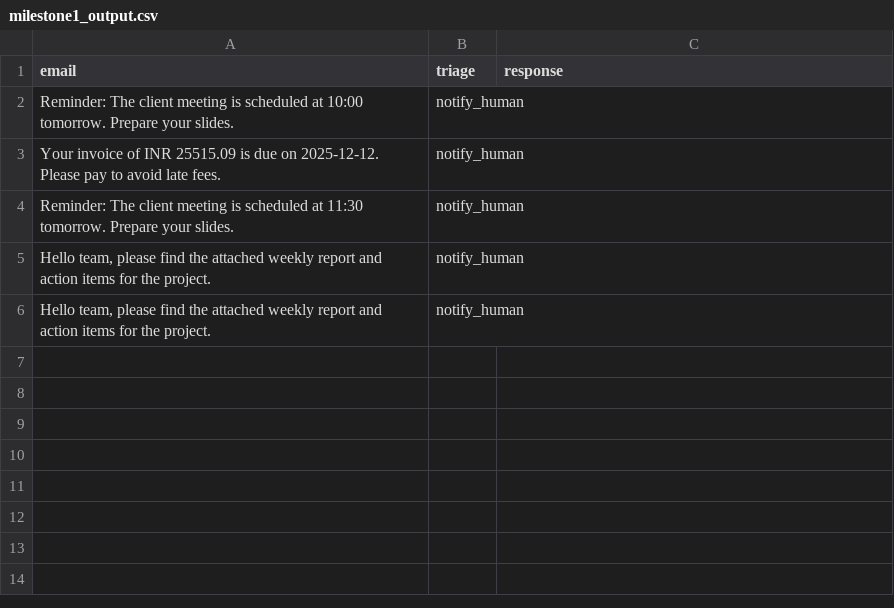
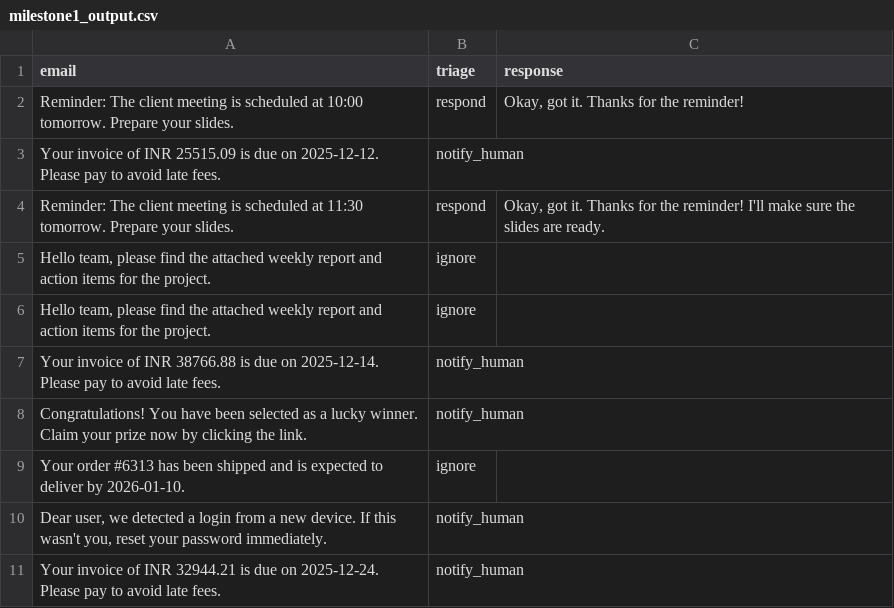
Before and after one commit to m-shahidulla/Ambient-Email-Assistant, a CSV file: data/milestone1_output.csv, drawn as a sheet.

Commit message:
milestone1_final commit.

```diff
--- a/data/milestone1_output.csv
+++ b/data/milestone1_output.csv
@@ -1,6 +1,11 @@
 email,triage,response
-Reminder: The client meeting is scheduled at 10:00 tomorrow. Prepare your slides.,notify_human,
+Reminder: The client meeting is scheduled at 10:00 tomorrow. Prepare your slides.,respond,"Okay, got it. Thanks for the reminder!"
 Your invoice of INR 25515.09 is due on 2025-12-12. Please pay to avoid late fees.,notify_human,
-Reminder: The client meeting is scheduled at 11:30 tomorrow. Prepare your slides.,notify_human,
-"Hello team, please find the attached weekly report and action items for the project.",notify_human,
-"Hello team, please find the attached weekly report and action items for the project.",notify_human,
+Reminder: The client meeting is scheduled at 11:30 tomorrow. Prepare your slides.,respond,"Okay, got it. Thanks for the reminder! I'll make sure the slides are ready."
+"Hello team, please find the attached weekly report and action items for the project.",ignore,
+"Hello team, please find the attached weekly report and action items for the project.",ignore,
+Your invoice of INR 38766.88 is due on 2025-12-14. Please pay to avoid late fees.,notify_human,
+Congratulations! You have been selected as a lucky winner. Claim your prize now by clicking the link.,notify_human,
+Your order #6313 has been shipped and is expected to deliver by 2026-01-10.,ignore,
+"Dear user, we detected a login from a new device. If this wasn't you, reset your password immediately.",notify_human,
+Your invoice of INR 32944.21 is due on 2025-12-24. Please pay to avoid late fees.,notify_human,
```
Also changed, not shown: 2 other files.
